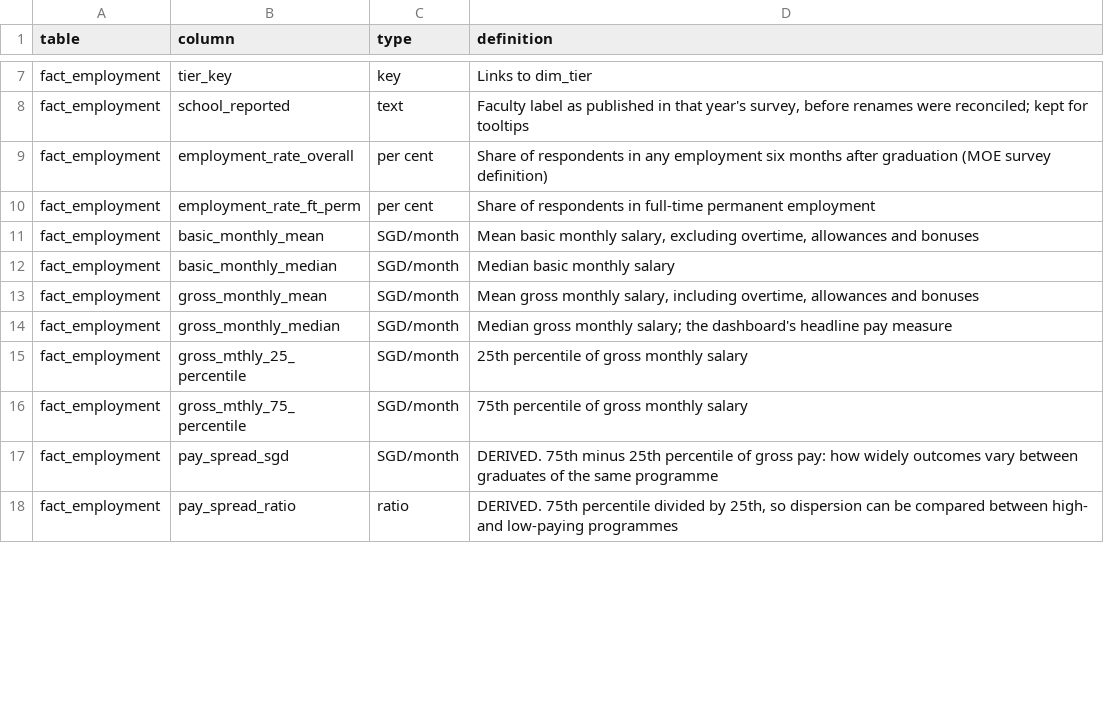
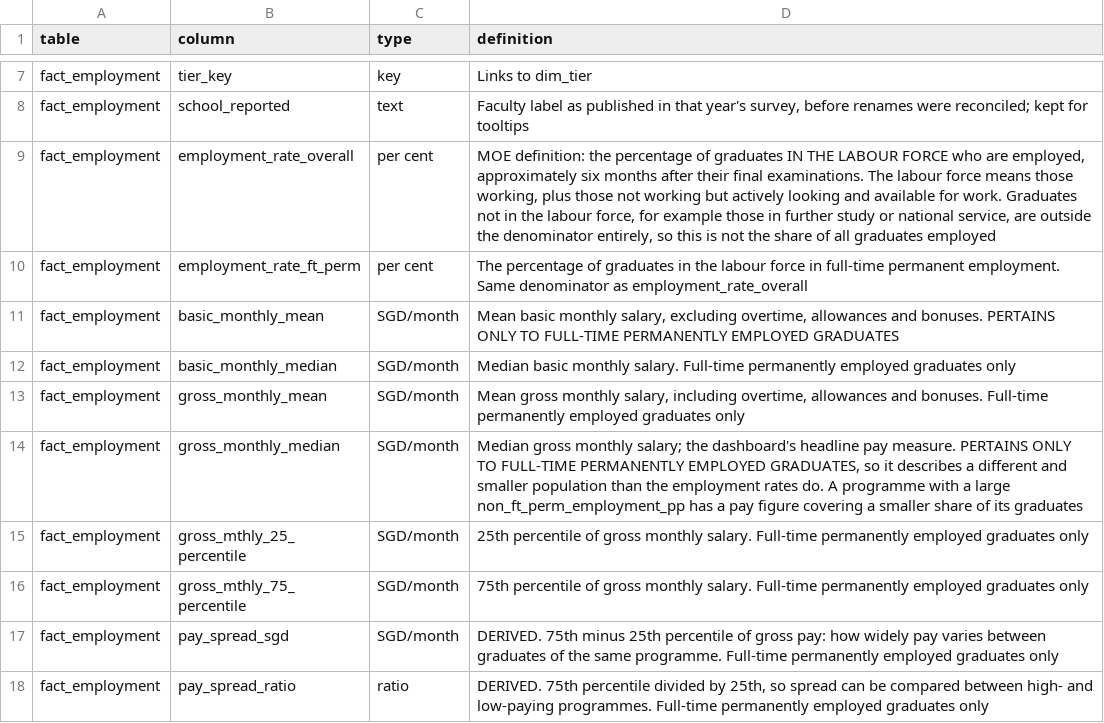
Before and after one commit to ash161008/singapore-graduate-employment-dashboard, a CSV file: data/clean/data_dictionary.csv, drawn as a sheet; only a part is shown, gaps mark what is left out; the diff covers the shown part only.

Commit message:
Fix small sample flag, rename non-FT-perm measure, correct definitions
flag_small_sample was matching any caret, so it picked up the one ^^ record.
^^ is a different marker (figures include Bioengineering graduates) that
happens to use the same character. Corrected count is 119, not 120.

The marker check now tests whole combinations against a known list rather than
individual characters, since ^/^^ and #/##/### overlap. An unseen combination
stops the run.

Renamed insecure_work_pp to non_ft_perm_employment_pp, and mean_insecure_pp to
mean_non_ft_perm_pp. Part-time work is not always involuntary, so the old name
claimed more than the data supports. Done now, before the dashboard references
it. Touches the fact table, all five aggregates, the dictionary and the notes.

Corrected three definitions:
- Employment rates are percentages of the labour force (working, or looking and
  available), not of all graduates or all respondents.
- The salary figures cover full-time permanently employed graduates only. This
  reframes page 3: a field with a wide non-FT-perm gap has a pay figure
  covering fewer of its graduates. Design & Media's S$3,600 describes about
  59% of its labour force against Computing's 87%, so the lowest median is
  also the least representative.
- flag_gross_below_basic no longer claims a cause. MOE does not document one.

```diff
--- a/data/clean/data_dictionary.csv
+++ b/data/clean/data_dictionary.csv
@@ -8,11 +8,11 @@
 "fact_employment","school_reported","text","Faculty label as published in that year's survey, before renames were reconciled; kept for tooltips"
-"fact_employment","employment_rate_overall","per cent","Share of respondents in any employment six months after graduation (MOE survey definition)"
-"fact_employment","employment_rate_ft_perm","per cent","Share of respondents in full-time permanent employment"
-"fact_employment","basic_monthly_mean","SGD/month","Mean basic monthly salary, excluding overtime, allowances and bonuses"
-"fact_employment","basic_monthly_median","SGD/month","Median basic monthly salary"
-"fact_employment","gross_monthly_mean","SGD/month","Mean gross monthly salary, including overtime, allowances and bonuses"
-"fact_employment","gross_monthly_median","SGD/month","Median gross monthly salary; the dashboard's headline pay measure"
-"fact_employment","gross_mthly_25_percentile","SGD/month","25th percentile of gross monthly salary"
-"fact_employment","gross_mthly_75_percentile","SGD/month","75th percentile of gross monthly salary"
-"fact_employment","pay_spread_sgd","SGD/month","DERIVED. 75th minus 25th percentile of gross pay: how widely outcomes vary between graduates of the same programme"
-"fact_employment","pay_spread_ratio","ratio","DERIVED. 75th percentile divided by 25th, so dispersion can be compared between high- and low-paying programmes"
+"fact_employment","employment_rate_overall","per cent","MOE definition: the percentage of graduates IN THE LABOUR FORCE who are employed, approximately six months after their final examinations. The labour force means those working, plus those not working but actively looking and available for work. Graduates not in the labour force, for example those in further study or national service, are outside the denominator entirely, so this is not the share of all graduates employed"
+"fact_employment","employment_rate_ft_perm","per cent","The percentage of graduates in the labour force in full-time permanent employment. Same denominator as employment_rate_overall"
+"fact_employment","basic_monthly_mean","SGD/month","Mean basic monthly salary, excluding overtime, allowances and bonuses. PERTAINS ONLY TO FULL-TIME PERMANENTLY EMPLOYED GRADUATES"
+"fact_employment","basic_monthly_median","SGD/month","Median basic monthly salary. Full-time permanently employed graduates only"
+"fact_employment","gross_monthly_mean","SGD/month","Mean gross monthly salary, including overtime, allowances and bonuses. Full-time permanently employed graduates only"
+"fact_employment","gross_monthly_median","SGD/month","Median gross monthly salary; the dashboard's headline pay measure. PERTAINS ONLY TO FULL-TIME PERMANENTLY EMPLOYED GRADUATES, so it describes a different and smaller population than the employment rates do. A programme with a large non_ft_perm_employment_pp has a pay figure covering a smaller share of its graduates"
+"fact_employment","gross_mthly_25_percentile","SGD/month","25th percentile of gross monthly salary. Full-time permanently employed graduates only"
+"fact_employment","gross_mthly_75_percentile","SGD/month","75th percentile of gross monthly salary. Full-time permanently employed graduates only"
+"fact_employment","pay_spread_sgd","SGD/month","DERIVED. 75th minus 25th percentile of gross pay: how widely pay varies between graduates of the same programme. Full-time permanently employed graduates only"
+"fact_employment","pay_spread_ratio","ratio","DERIVED. 75th percentile divided by 25th, so spread can be compared between high- and low-paying programmes. Full-time permanently employed graduates only"
```
Also changed, not shown: 9 edited cells elsewhere in this file, data/clean/agg_award_route_year.csv, data/clean/agg_field_year.csv, 13 other files.
